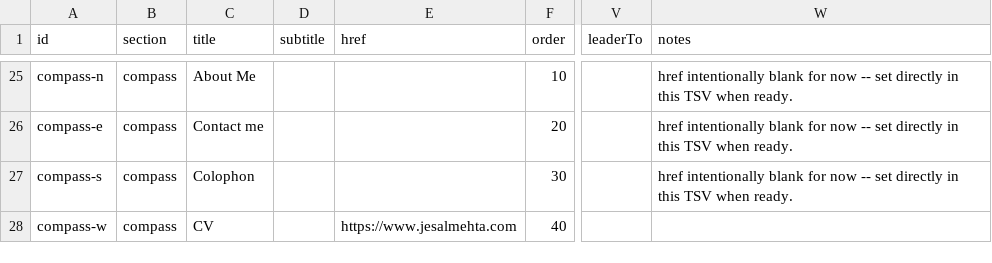
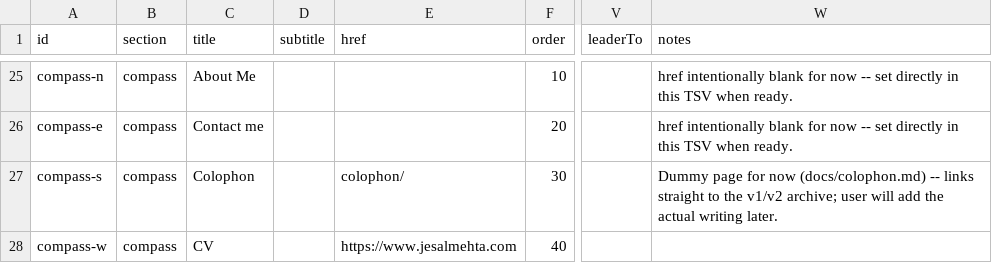
Before and after one commit to jesmehta/CabinetOfCuriosities, a TSV file: content/cabinet-entries.tsv, drawn as a sheet; only a part is shown, gaps mark what is left out; the diff names each change by its address in the sheet, - before the commit and + after, or states it on an @@ line.

Commit message:
v3.7.55: dummy colophon page, archive deployed for real (#20/#61/#62)
docs/colophon.md: placeholder page linking straight to the v1/v2
archive, added to mkdocs.yml's nav. compass-s in cabinet-entries.tsv
(previously blank) now points to it.

deploy.yml: "Copy archived landing pages" step copies
archived-landing-pages/ into public/ after the mkdocs build --
archived-landing-pages/ has sat outside docs_dir since it was built, so
the mkdocs build has never once packaged it; any link to it would have
404'd on the live site regardless of where that link lived.

Resolves #62 (archive lander rework/retire) by implication: the direct
request to link the archive directly from the colophon chose that
option over redesigning the lander. archived-landing-pages/index.html
is untouched, just no longer the intended path in.

Re-learned that the compass link's href doesn't come from a live TSV
fetch -- it's generated by tools/build-cabinet-content.js into
docs/assets/js/cabinet-generated-content.js, which needed re-running
before the TSV edit actually took effect.

Verified end to end with Playwright against the full assembled output
tree: colophon page renders correctly, both archive links resolve to
real archived content, zero failed requests, zero console errors.

```diff
--- a/content/cabinet-entries.tsv
+++ b/content/cabinet-entries.tsv
-E27 (href): (empty)
+E27 (href): colophon/
-W27 (notes): href intentionally blank for now -- set directly in this TSV when ready.
+W27 (notes): Dummy page for now (docs/colophon.md) -- links straight to the v1/v2 archive; user will add the actual writing later.
```
Also changed, not shown: 8 other files.
